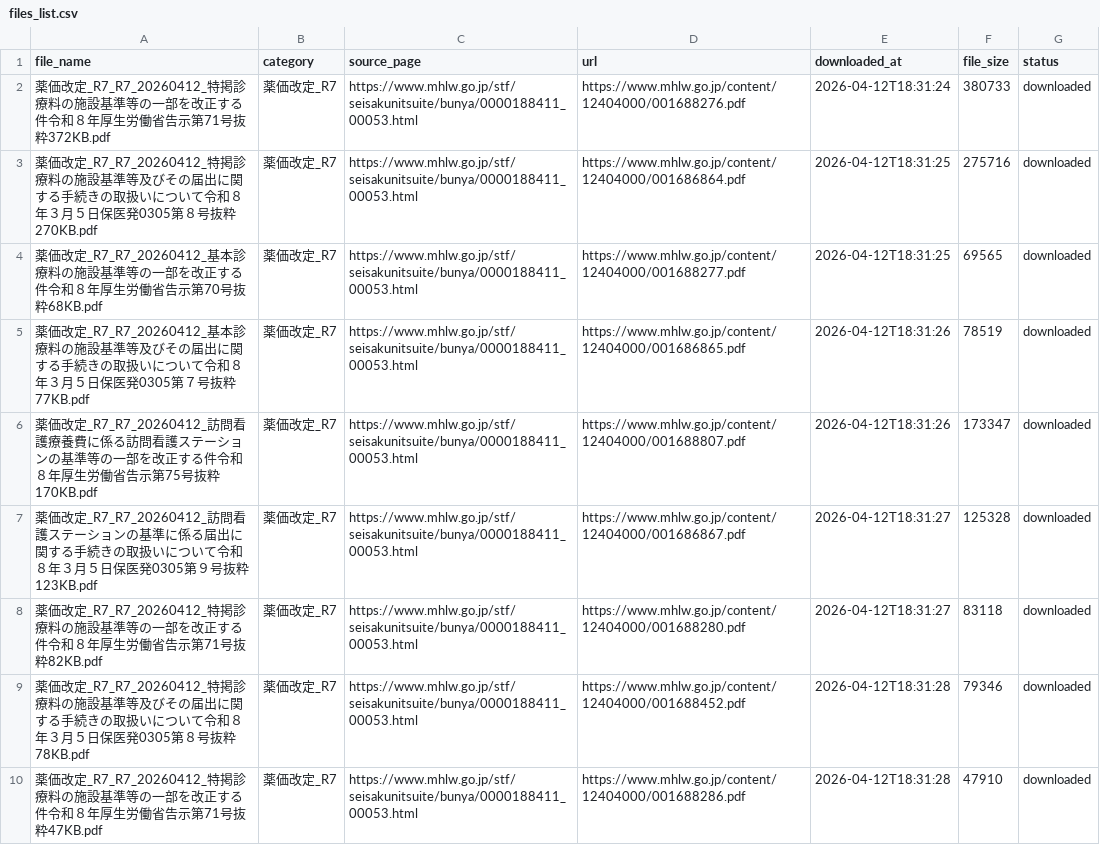
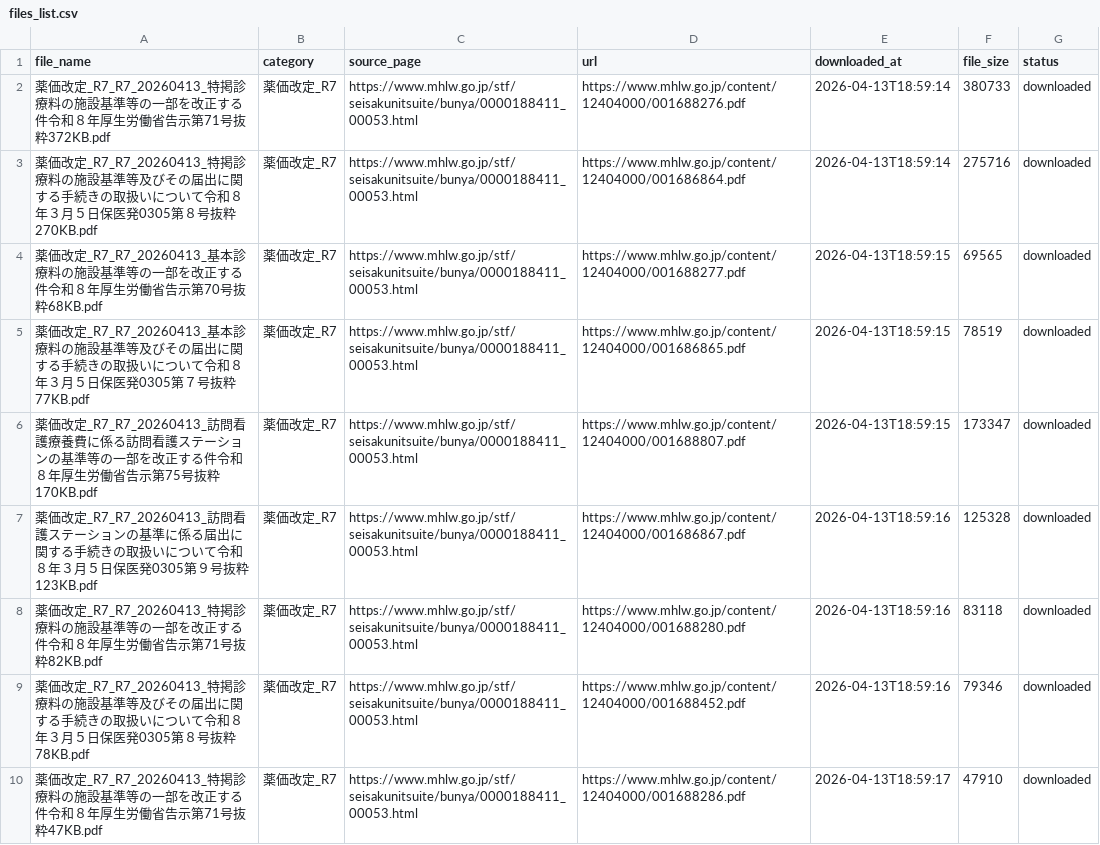
Before and after one commit to yuki0717-hub/shinryouhoshu-download-tool, a CSV file: output/ai-shinryou-db/data/files_list.csv, drawn as a sheet; only a part is shown; the diff covers the shown part only.

```diff
--- a/output/ai-shinryou-db/data/files_list.csv
+++ b/output/ai-shinryou-db/data/files_list.csv
@@ -1,10 +1,10 @@
 file_name,category,source_page,url,downloaded_at,file_size,status
-薬価改定_R7_R7_20260412_特掲診療料の施設基準等の一部を改正する件令和８年厚生労働省告示第71号抜粋372KB.pdf,薬価改定_R7,https://www.mhlw.go.jp/stf/seisakunitsuite/bunya/0000188411_00053.html,https://www.mhlw.go.jp/content/12404000/001688276.pdf,2026-04-12T18:31:24,380733,downloaded
-薬価改定_R7_R7_20260412_特掲診療料の施設基準等及びその届出に関する手続きの取扱いについて令和８年３月５日保医発0305第８号抜粋270KB.pdf,薬価改定_R7,https://www.mhlw.go.jp/stf/seisakunitsuite/bunya/0000188411_00053.html,https://www.mhlw.go.jp/content/12404000/001686864.pdf,2026-04-12T18:31:25,275716,downloaded
-薬価改定_R7_R7_20260412_基本診療料の施設基準等の一部を改正する件令和８年厚生労働省告示第70号抜粋68KB.pdf,薬価改定_R7,https://www.mhlw.go.jp/stf/seisakunitsuite/bunya/0000188411_00053.html,https://www.mhlw.go.jp/content/12404000/001688277.pdf,2026-04-12T18:31:25,69565,downloaded
-薬価改定_R7_R7_20260412_基本診療料の施設基準等及びその届出に関する手続きの取扱いについて令和８年３月５日保医発0305第７号抜粋77KB.pdf,薬価改定_R7,https://www.mhlw.go.jp/stf/seisakunitsuite/bunya/0000188411_00053.html,https://www.mhlw.go.jp/content/12404000/001686865.pdf,2026-04-12T18:31:26,78519,downloaded
-薬価改定_R7_R7_20260412_訪問看護療養費に係る訪問看護ステーションの基準等の一部を改正する件令和８年厚生労働省告示第75号抜粋170KB.pdf,薬価改定_R7,https://www.mhlw.go.jp/stf/seisakunitsuite/bunya/0000188411_00053.html,https://www.mhlw.go.jp/content/12404000/001688807.pdf,2026-04-12T18:31:26,173347,downloaded
-薬価改定_R7_R7_20260412_訪問看護ステーションの基準に係る届出に関する手続きの取扱いについて令和８年３月５日保医発0305第９号抜粋123KB.pdf,薬価改定_R7,https://www.mhlw.go.jp/stf/seisakunitsuite/bunya/0000188411_00053.html,https://www.mhlw.go.jp/content/12404000/001686867.pdf,2026-04-12T18:31:27,125328,downloaded
-薬価改定_R7_R7_20260412_特掲診療料の施設基準等の一部を改正する件令和８年厚生労働省告示第71号抜粋82KB.pdf,薬価改定_R7,https://www.mhlw.go.jp/stf/seisakunitsuite/bunya/0000188411_00053.html,https://www.mhlw.go.jp/content/12404000/001688280.pdf,2026-04-12T18:31:27,83118,downloaded
-薬価改定_R7_R7_20260412_特掲診療料の施設基準等及びその届出に関する手続きの取扱いについて令和８年３月５日保医発0305第８号抜粋78KB.pdf,薬価改定_R7,https://www.mhlw.go.jp/stf/seisakunitsuite/bunya/0000188411_00053.html,https://www.mhlw.go.jp/content/12404000/001688452.pdf,2026-04-12T18:31:28,79346,downloaded
-薬価改定_R7_R7_20260412_特掲診療料の施設基準等の一部を改正する件令和８年厚生労働省告示第71号抜粋47KB.pdf,薬価改定_R7,https://www.mhlw.go.jp/stf/seisakunitsuite/bunya/0000188411_00053.html,https://www.mhlw.go.jp/content/12404000/001688286.pdf,2026-04-12T18:31:28,47910,downloaded
+薬価改定_R7_R7_20260413_特掲診療料の施設基準等の一部を改正する件令和８年厚生労働省告示第71号抜粋372KB.pdf,薬価改定_R7,https://www.mhlw.go.jp/stf/seisakunitsuite/bunya/0000188411_00053.html,https://www.mhlw.go.jp/content/12404000/001688276.pdf,2026-04-13T18:59:14,380733,downloaded
+薬価改定_R7_R7_20260413_特掲診療料の施設基準等及びその届出に関する手続きの取扱いについて令和８年３月５日保医発0305第８号抜粋270KB.pdf,薬価改定_R7,https://www.mhlw.go.jp/stf/seisakunitsuite/bunya/0000188411_00053.html,https://www.mhlw.go.jp/content/12404000/001686864.pdf,2026-04-13T18:59:14,275716,downloaded
+薬価改定_R7_R7_20260413_基本診療料の施設基準等の一部を改正する件令和８年厚生労働省告示第70号抜粋68KB.pdf,薬価改定_R7,https://www.mhlw.go.jp/stf/seisakunitsuite/bunya/0000188411_00053.html,https://www.mhlw.go.jp/content/12404000/001688277.pdf,2026-04-13T18:59:15,69565,downloaded
+薬価改定_R7_R7_20260413_基本診療料の施設基準等及びその届出に関する手続きの取扱いについて令和８年３月５日保医発0305第７号抜粋77KB.pdf,薬価改定_R7,https://www.mhlw.go.jp/stf/seisakunitsuite/bunya/0000188411_00053.html,https://www.mhlw.go.jp/content/12404000/001686865.pdf,2026-04-13T18:59:15,78519,downloaded
+薬価改定_R7_R7_20260413_訪問看護療養費に係る訪問看護ステーションの基準等の一部を改正する件令和８年厚生労働省告示第75号抜粋170KB.pdf,薬価改定_R7,https://www.mhlw.go.jp/stf/seisakunitsuite/bunya/0000188411_00053.html,https://www.mhlw.go.jp/content/12404000/001688807.pdf,2026-04-13T18:59:15,173347,downloaded
+薬価改定_R7_R7_20260413_訪問看護ステーションの基準に係る届出に関する手続きの取扱いについて令和８年３月５日保医発0305第９号抜粋123KB.pdf,薬価改定_R7,https://www.mhlw.go.jp/stf/seisakunitsuite/bunya/0000188411_00053.html,https://www.mhlw.go.jp/content/12404000/001686867.pdf,2026-04-13T18:59:16,125328,downloaded
+薬価改定_R7_R7_20260413_特掲診療料の施設基準等の一部を改正する件令和８年厚生労働省告示第71号抜粋82KB.pdf,薬価改定_R7,https://www.mhlw.go.jp/stf/seisakunitsuite/bunya/0000188411_00053.html,https://www.mhlw.go.jp/content/12404000/001688280.pdf,2026-04-13T18:59:16,83118,downloaded
+薬価改定_R7_R7_20260413_特掲診療料の施設基準等及びその届出に関する手続きの取扱いについて令和８年３月５日保医発0305第８号抜粋78KB.pdf,薬価改定_R7,https://www.mhlw.go.jp/stf/seisakunitsuite/bunya/0000188411_00053.html,https://www.mhlw.go.jp/content/12404000/001688452.pdf,2026-04-13T18:59:16,79346,downloaded
+薬価改定_R7_R7_20260413_特掲診療料の施設基準等の一部を改正する件令和８年厚生労働省告示第71号抜粋47KB.pdf,薬価改定_R7,https://www.mhlw.go.jp/stf/seisakunitsuite/bunya/0000188411_00053.html,https://www.mhlw.go.jp/content/12404000/001688286.pdf,2026-04-13T18:59:17,47910,downloaded
```
Also changed, not shown: 60 edited cells elsewhere in this file, output/ai-hourei-db/data/laws_index.csv, output/ai-shinryou-db/data/comprehensive_index.csv, 50 other files.
